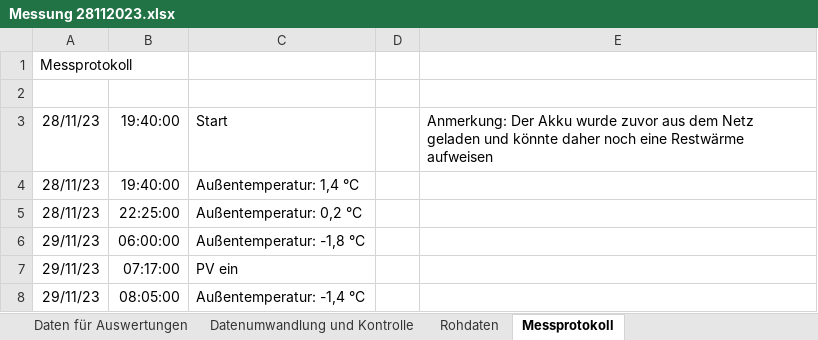
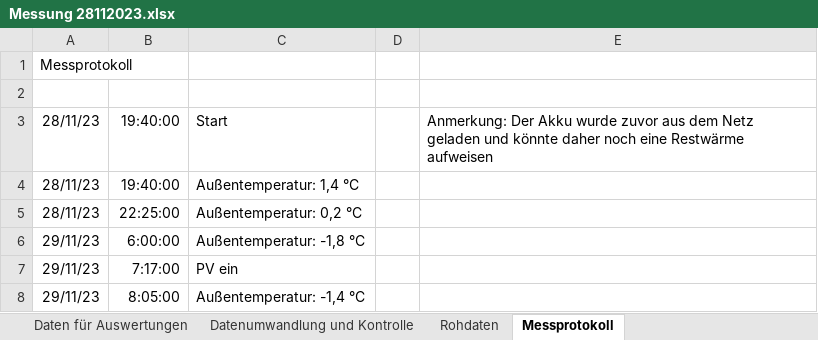
Before and after one commit to christophschwaerzler/LiFePO4_Heizung_Messung, an Excel workbook: Messungen/Messung 28112023.xlsx, sheet Messprotokoll, drawn as a sheet; values as stored, in another font and other column widths than the file's, no borders; the diff names each change by its address in the sheet, - before the commit and + after, or states it on an @@ line.

```diff
--- a/Messungen/Messung 28112023.xlsx (sheet Messprotokoll)
+++ b/Messungen/Messung 28112023.xlsx (sheet Messprotokoll)
-B6: 06:00:00
+B6: 6:00:00
-B7: 07:17:00
+B7: 7:17:00
-B8: 08:05:00
+B8: 8:05:00
```
Also changed, not shown: sheet Daten für Auswertungen, sheet Rohdaten, sheet Datenumwandlung und Kontrolle, sheet Auswertung ohne_mit PV alt, sheet Verteilung der Einschaltzeiten, other sheet tabs, formulas that keep their value, charts or pictures, 4 other files.
